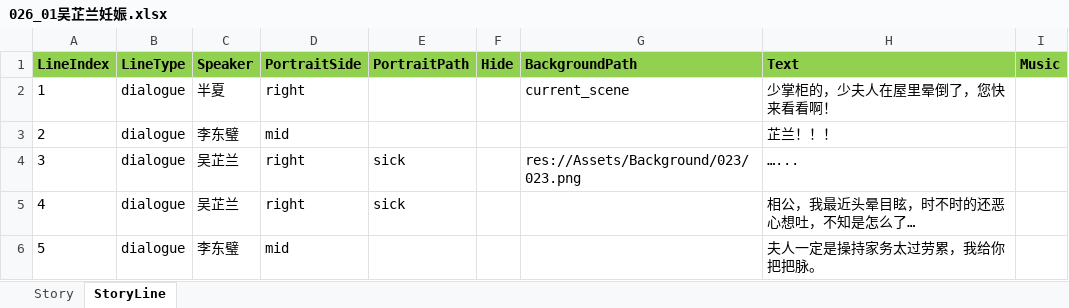
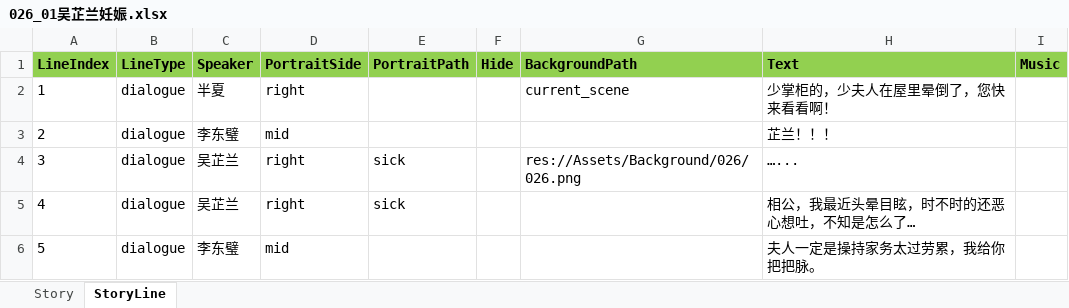
Before and after one commit to lqc19891229/Doctor, an Excel workbook: DataTables/DetailText/剧情/026_01吴芷兰妊娠.xlsx, sheet StoryLine, drawn as a sheet; values as stored, in another font and other column widths than the file's, no borders; the diff names each change by its address in the sheet, - before the commit and + after, or states it on an @@ line.

```diff
--- a/DataTables/DetailText/剧情/026_01吴芷兰妊娠.xlsx (sheet StoryLine)
+++ b/DataTables/DetailText/剧情/026_01吴芷兰妊娠.xlsx (sheet StoryLine)
-G4 (BackgroundPath): res://Assets/Background/023/023.png
+G4 (BackgroundPath): res://Assets/Background/026/026.png
```
Also changed, not shown: DataTables/Data.backup_before_detailtext_import.xlsx, DataTables/Data.xlsx, 24 other files.
